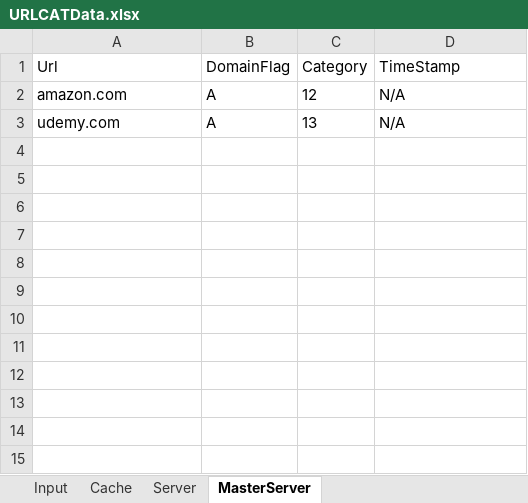
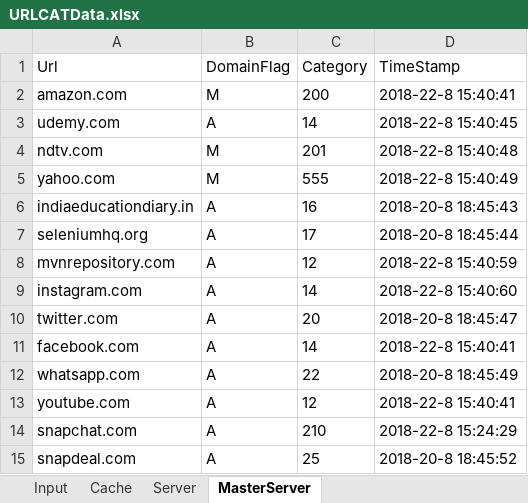
Before and after one commit to dashreeanil/Quick_Heal_21_08_2018, an Excel workbook: Downloads/PKBhi_QuickHeal-master/Quick_Heal_POC/src/main/resources/data/URLCATData.xlsx, sheet MasterServer, drawn as a sheet; values as stored, in another font and other column widths than the file's, no borders; the diff names each change by its address in the sheet, - before the commit and + after, or states it on an @@ line.

```diff
--- a/Downloads/PKBhi_QuickHeal-master/Quick_Heal_POC/src/main/resources/data/URLCATData.xlsx (sheet MasterServer)
+++ b/Downloads/PKBhi_QuickHeal-master/Quick_Heal_POC/src/main/resources/data/URLCATData.xlsx (sheet MasterServer)
-B2 (DomainFlag): A
+B2 (DomainFlag): M
-C2 (Category): 12
+C2 (Category): 200
-D2 (TimeStamp): N/A
+D2 (TimeStamp): 2018-22-8 15:40:41
-C3 (Category): 13
+C3 (Category): 14
-D3 (TimeStamp): N/A
+D3 (TimeStamp): 2018-22-8 15:40:45
+row 4: ndtv.com | M | 201 | 2018-22-8 15:40:48
+row 5: yahoo.com | M | 555 | 2018-22-8 15:40:49
+row 6: indiaeducationdiary.in | A | 16 | 2018-20-8 18:45:43
+row 7: seleniumhq.org | A | 17 | 2018-20-8 18:45:44
+row 8: mvnrepository.com | A | 12 | 2018-22-8 15:40:59
+row 9: instagram.com | A | 14 | 2018-22-8 15:40:60
+row 10: twitter.com | A | 20 | 2018-20-8 18:45:47
+row 11: facebook.com | A | 14 | 2018-22-8 15:40:41
+row 12: whatsapp.com | A | 22 | 2018-20-8 18:45:49
+row 13: youtube.com | A | 12 | 2018-22-8 15:40:41
+row 14: snapchat.com | A | 210 | 2018-22-8 15:24:29
+row 15: snapdeal.com | A | 25 | 2018-20-8 18:45:52
```
Also changed, not shown: sheet Server, sheet Cache, 26 other files.
